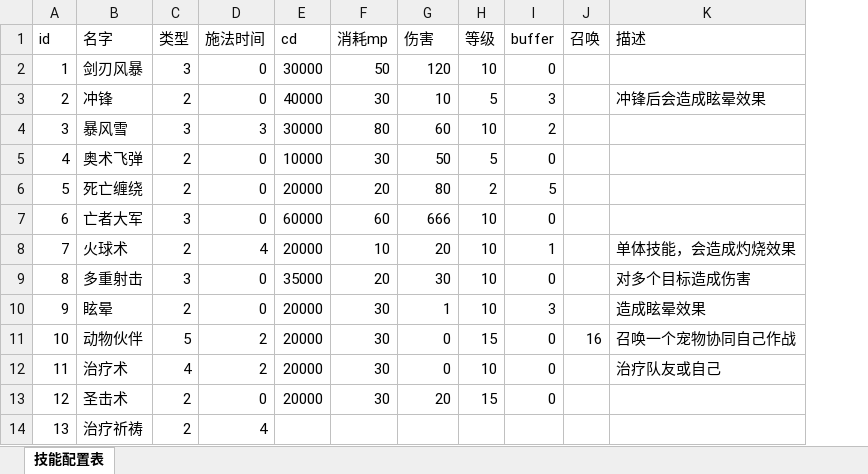
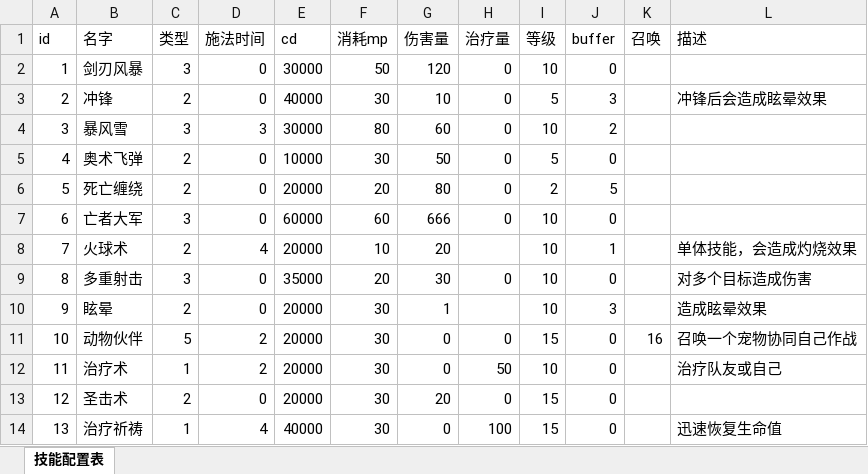
Before and after one commit to gonefuture/mmorpg, an Excel workbook: gameserver/src/main/resources/gameData/skill.xlsx, sheet 技能配置表, drawn as a sheet; values as stored, in another font and other column widths than the file's, no borders; addresses are those after the commit; the diff names each change by its address in the sheet, - before the commit and + after, or states it on an @@ line.

```diff
--- a/gameserver/src/main/resources/gameData/skill.xlsx (sheet 技能配置表)
+++ b/gameserver/src/main/resources/gameData/skill.xlsx (sheet 技能配置表)
+column H (治疗量), rows 2-14: 0 | 0 | 0 | 0 | 0 | 0 |  | 0 |  | 0 | 50 | 0 | 100
-G1: 伤害
+G1: 伤害量
-C12 (类型): 4
+C12 (类型): 1
-C14 (类型): 2
+C14 (类型): 1
-E14 (cd): (empty)
+E14 (cd): 40000
-F14 (消耗mp): (empty)
+F14 (消耗mp): 30
-G14 (伤害量): (empty)
+G14 (伤害量): 0
-I14 (等级): (empty)
+I14 (等级): 15
-J14 (buffer): (empty)
+J14 (buffer): 0
-L14 (描述): (empty)
+L14 (描述): 迅速恢复生命值
```
Also changed, not shown: gameserver/src/main/resources/gameData/sceneObject.xlsx, 11 other files.
